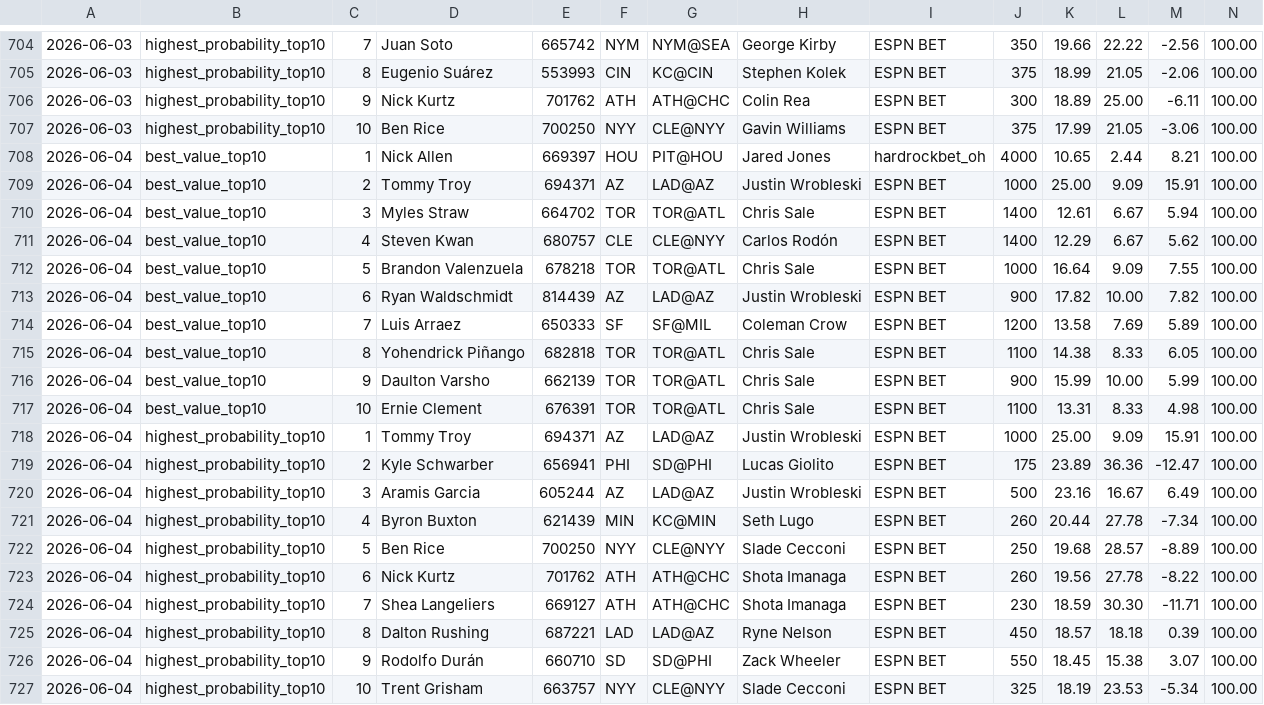
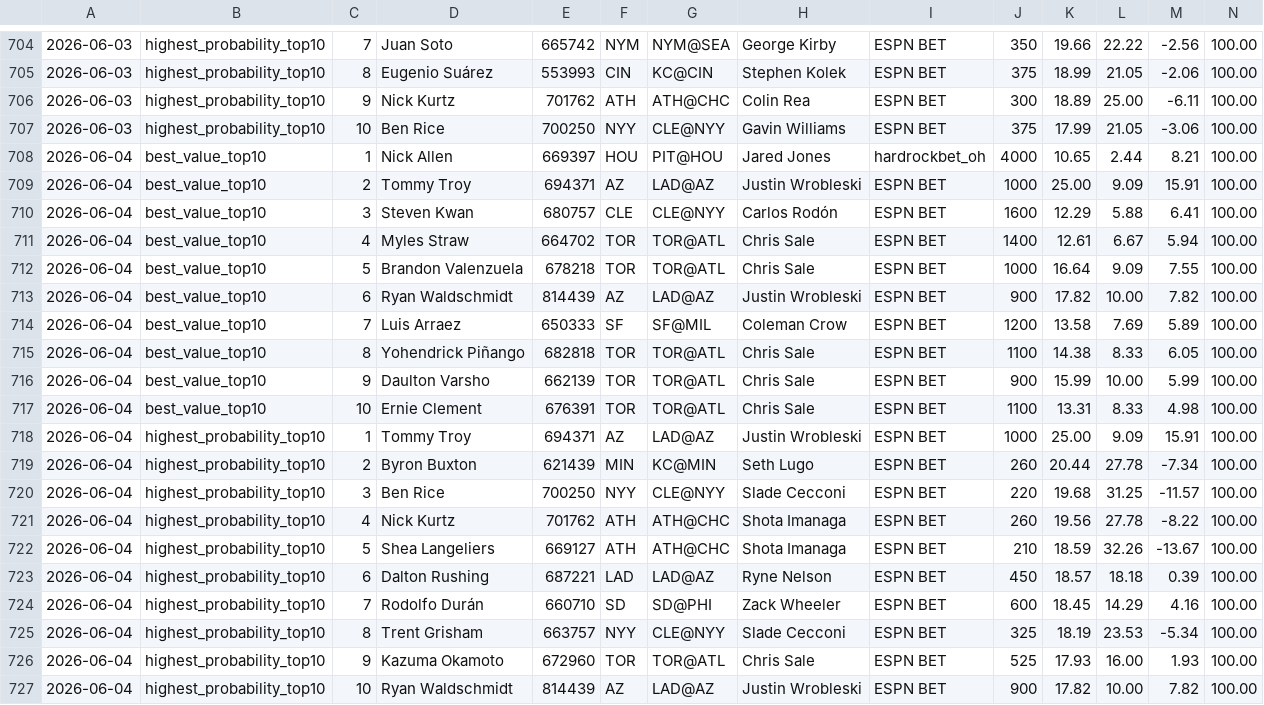
Before and after one commit to justinloo12/weight-room-hero-sim, a CSV file: picks_history.csv, drawn as a sheet; only a part is shown, gaps mark what is left out; removed rows and columns are numbered as before the commit, all else as after; rows hold the shown columns only; the diff names each change by its address in the sheet, - before the commit and + after, or states it on an @@ line.

```diff
--- a/picks_history.csv
+++ b/picks_history.csv
+row 710: 2026-06-04 | best_value_top10 | 3 | Steven Kwan | 680757 | CLE | CLE@NYY | Carlos Rodón | ESPN BET | 1600 | 12.29 | 5.88 | 6.41 | 100.00
-C711: 3
+C711: 4
-row 711: 2026-06-04 | best_value_top10 | 4 | Steven Kwan | 680757 | CLE | CLE@NYY | Carlos Rodón | ESPN BET | 1400 | 12.29 | 6.67 | 5.62 | 100.00
-row 719: 2026-06-04 | highest_probability_top10 | 2 | Kyle Schwarber | 656941 | PHI | SD@PHI | Lucas Giolito | ESPN BET | 175 | 23.89 | 36.36 | -12.47 | 100.00
-row 720: 2026-06-04 | highest_probability_top10 | 3 | Aramis Garcia | 605244 | AZ | LAD@AZ | Justin Wrobleski | ESPN BET | 500 | 23.16 | 16.67 | 6.49 | 100.00
-C719: 4
+C719: 2
-C720: 5
+C720: 3
-J720: 250
+J720: 220
-L720: 28.57
+L720: 31.25
-M720: -8.89
+M720: -11.57
-C721: 6
+C721: 4
-C722: 7
+C722: 5
-J722: 230
+J722: 210
-L722: 30.30
+L722: 32.26
-M722: -11.71
+M722: -13.67
-C723: 8
+C723: 6
-C724: 9
+C724: 7
-J724: 550
+J724: 600
-L724: 15.38
+L724: 14.29
-M724: 3.07
+M724: 4.16
-C725: 10
+C725: 8
+row 726: 2026-06-04 | highest_probability_top10 | 9 | Kazuma Okamoto | 672960 | TOR | TOR@ATL | Chris Sale | ESPN BET | 525 | 17.93 | 16.00 | 1.93 | 100.00
+row 727: 2026-06-04 | highest_probability_top10 | 10 | Ryan Waldschmidt | 814439 | AZ | LAD@AZ | Justin Wrobleski | ESPN BET | 900 | 17.82 | 10.00 | 7.82 | 100.00
```
Also changed, not shown: 1 other file.
